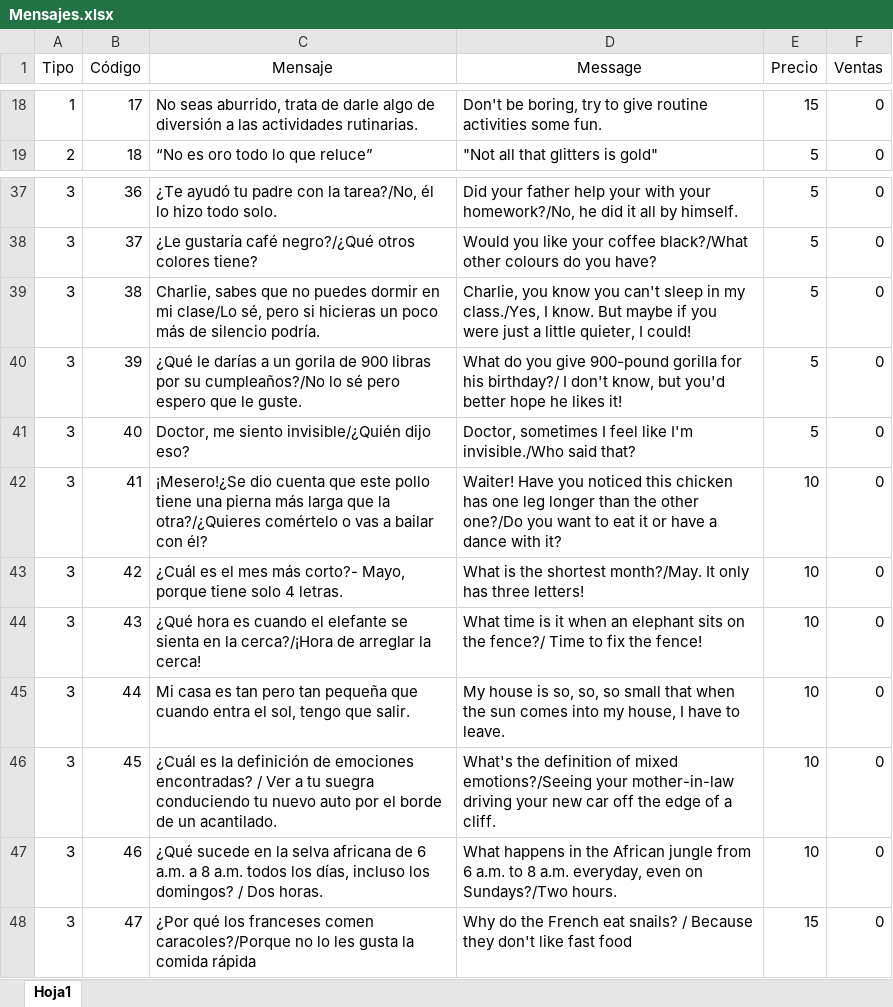
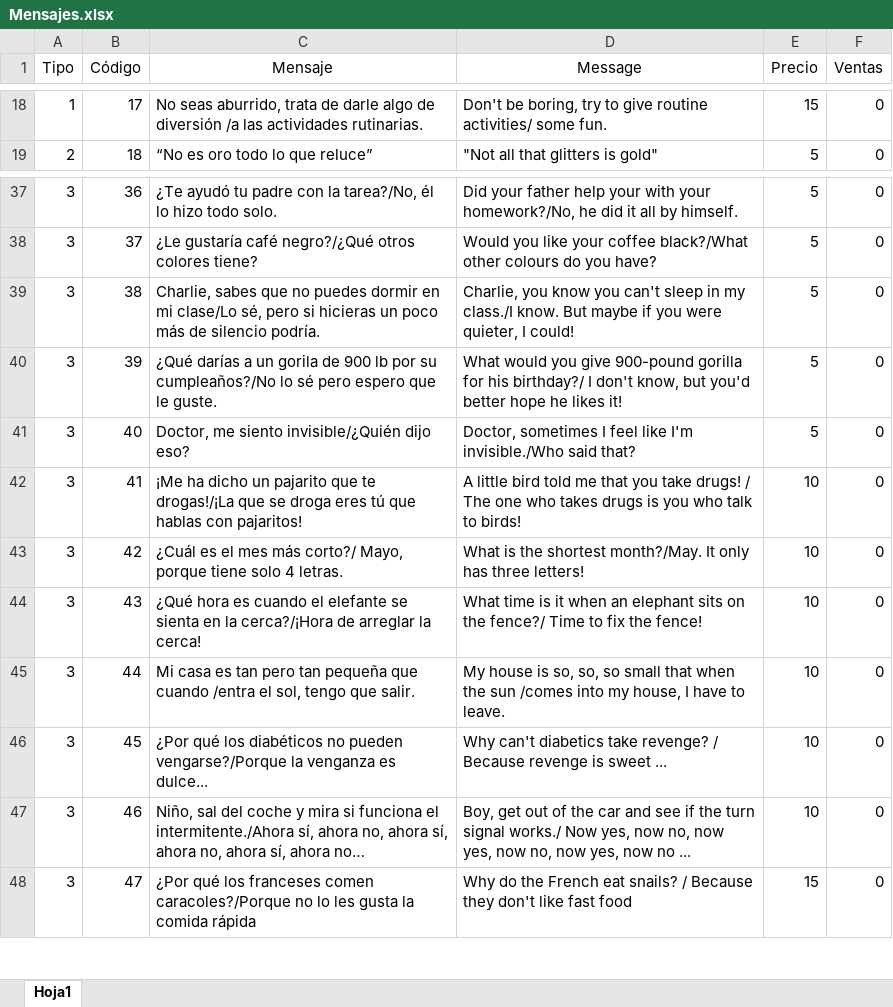
Before and after one commit to BMR0305/Proyecto-programado-, an Excel workbook: Mensajes.xlsx, sheet Hoja1, drawn as a sheet; only a part is shown, gaps mark what is left out; values as stored, in another font and other column widths than the file's, no borders; the diff covers the shown part only; the diff names each change by its address in the sheet, - before the commit and + after, or states it on an @@ line.

```diff
--- a/Mensajes.xlsx (sheet Hoja1)
+++ b/Mensajes.xlsx (sheet Hoja1)
-C18 (Mensaje): …de diversión a las actividades…
+C18 (Mensaje): …de diversión /a las actividades…
-D18 (Message): …give routine activities some fun.
+D18 (Message): …give routine activities/ some fun.
-D39 (Message): …in my class./Yes, I know. But maybe if you were just a little quieter, I…
+D39 (Message): …in my class./I know. But maybe if you were quieter, I…
-C40 (Mensaje): ¿Qué le darías a un gorila de 900 libras por su…
+C40 (Mensaje): ¿Qué darías a un gorila de 900 lb por su…
-D40 (Message): What do you give…
+D40 (Message): What would you give…
-C42 (Mensaje): ¡Mesero!¿Se dio cuenta que este pollo tiene una pierna más larga que la otra?/¿Quieres comértelo o vas a bailar con él?
+C42 (Mensaje): ¡Me ha dicho un pajarito que te drogas!/¡La que se droga eres tú que hablas con pajaritos!
-D42 (Message): Waiter! Have you noticed this chicken has one leg longer than the other one?/Do you want to eat it or have a dance with it?
+D42 (Message): A little bird told me that you take drugs! / The one who takes drugs is you who talk to birds!
-C43 (Mensaje): …mes más corto?- Mayo, porque…
+C43 (Mensaje): …mes más corto?/ Mayo, porque…
-C45 (Mensaje): …que cuando entra el sol,…
+C45 (Mensaje): …que cuando /entra el sol,…
-D45 (Message): …the sun comes into my…
+D45 (Message): …the sun /comes into my…
-C46 (Mensaje): ¿Cuál es la definición de emociones encontradas? / Ver a tu suegra conduciendo tu nuevo auto por el borde de un acantilado.
+C46 (Mensaje): ¿Por qué los diabéticos no pueden vengarse?/Porque la venganza es dulce...
-D46 (Message): What's the definition of mixed emotions?/Seeing your mother-in-law driving your new car off the edge of a cliff.
+D46 (Message): Why can't diabetics take revenge? / Because revenge is sweet ...
-C47 (Mensaje): ¿Qué sucede en la selva africana de 6 a.m. a 8 a.m. todos los días, incluso los domingos? / Dos horas.
+C47 (Mensaje): Niño, sal del coche y mira si funciona el intermitente./Ahora sí, ahora no, ahora sí, ahora no, ahora sí, ahora no…
-D47 (Message): What happens in the African jungle from 6 a.m. to 8 a.m. everyday, even on Sundays?/Two hours.
+D47 (Message): Boy, get out of the car and see if the turn signal works./ Now yes, now no, now yes, now no, now yes, now no ...
```
Also changed, not shown: 31 edited cells elsewhere in this sheet, 3 other files.
